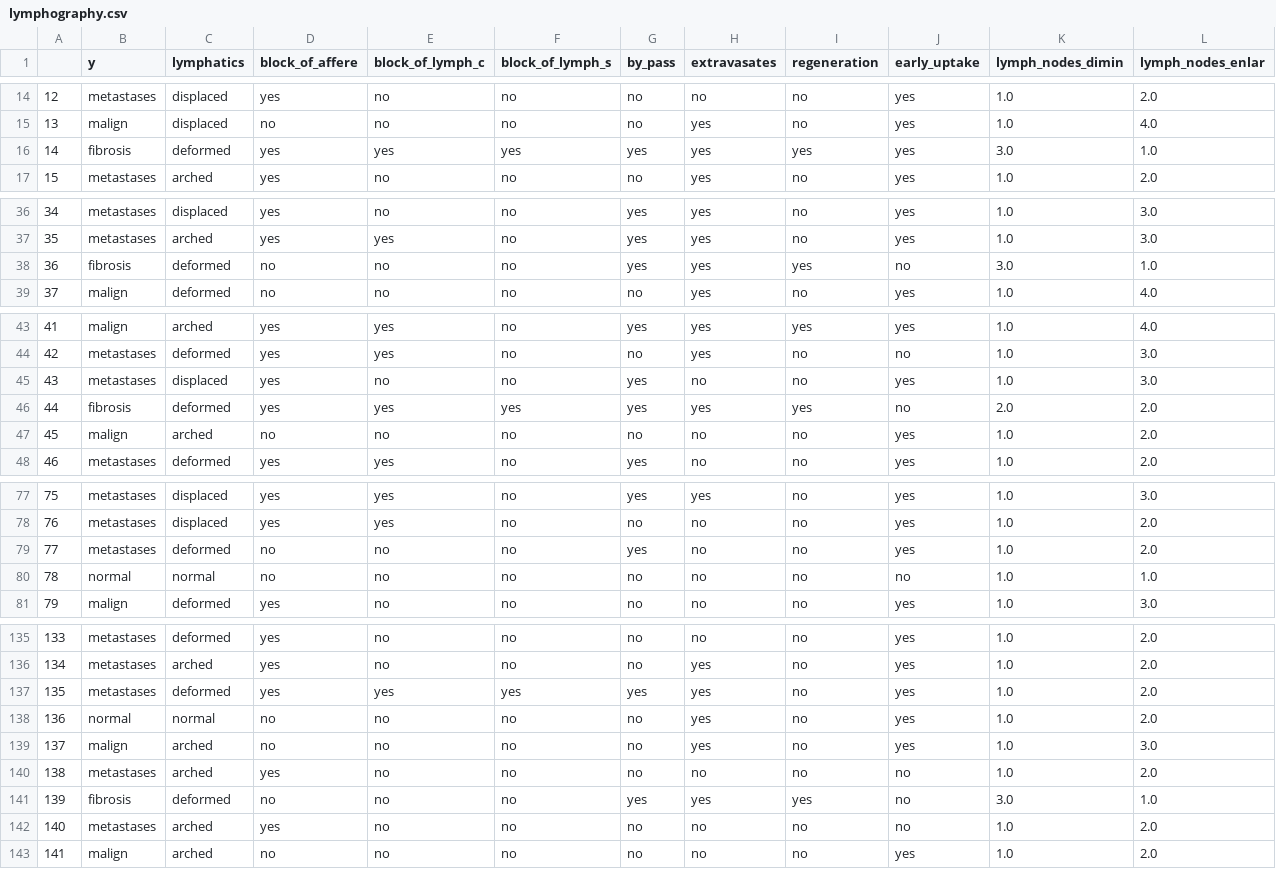
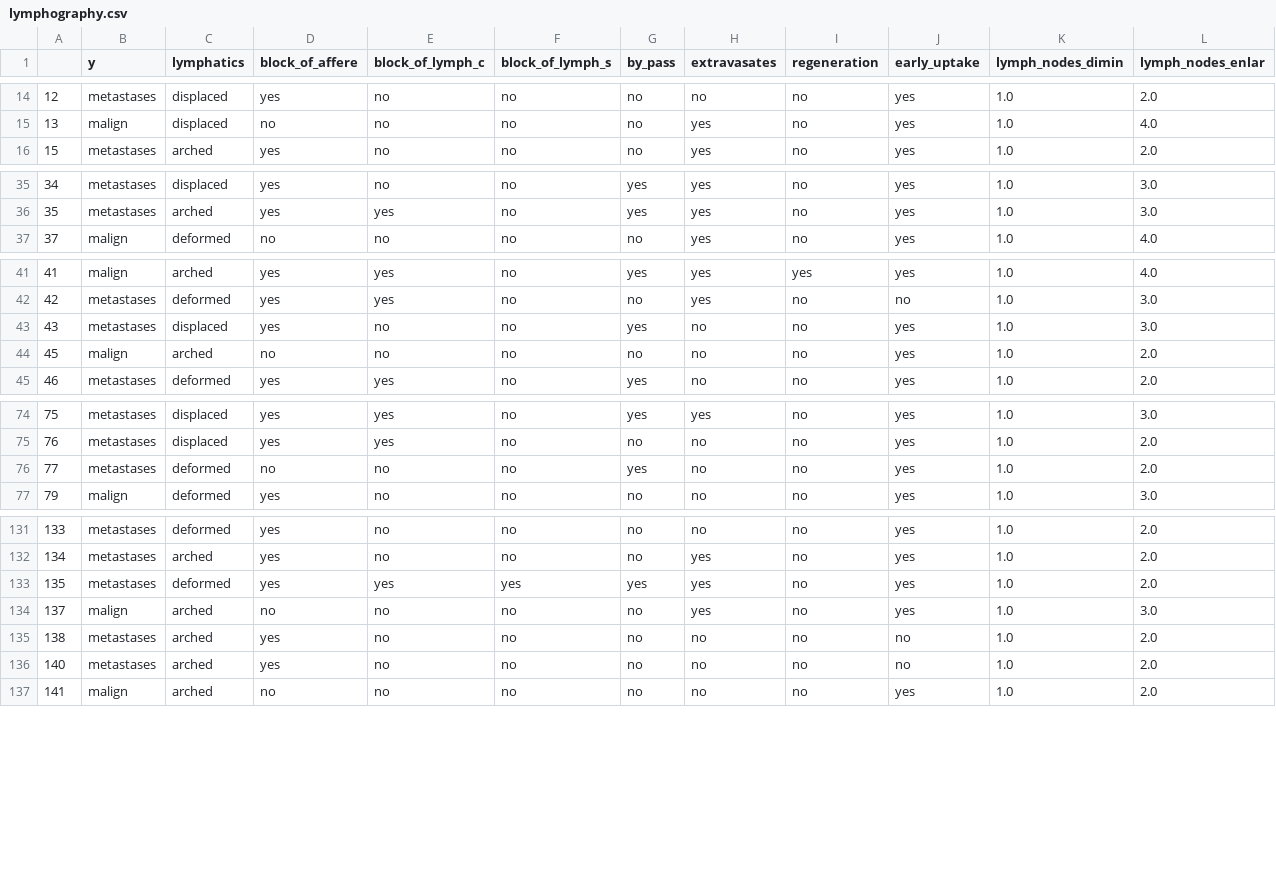
Before and after one commit to henningzakrisson/trinary-tree, a CSV file: data/cleaned/lymphography.csv, drawn as a sheet; only a part is shown, gaps mark what is left out; rows hold the shown columns only; the diff names each change by its address in the sheet, - before the commit and + after, or states it on an @@ line.

```diff
--- a/data/cleaned/lymphography.csv
+++ b/data/cleaned/lymphography.csv
-row 16: 14 | fibrosis | deformed | yes | yes | yes | yes | yes | yes | yes | 3.0 | 1.0
-row 38: 36 | fibrosis | deformed | no | no | no | yes | yes | yes | no | 3.0 | 1.0
-row 46: 44 | fibrosis | deformed | yes | yes | yes | yes | yes | yes | no | 2.0 | 2.0
-row 80: 78 | normal | normal | no | no | no | no | no | no | no | 1.0 | 1.0
-row 138: 136 | normal | normal | no | no | no | no | yes | no | yes | 1.0 | 2.0
-row 141: 139 | fibrosis | deformed | no | no | no | yes | yes | yes | no | 3.0 | 1.0
```
Also changed, not shown: 12 other files.
